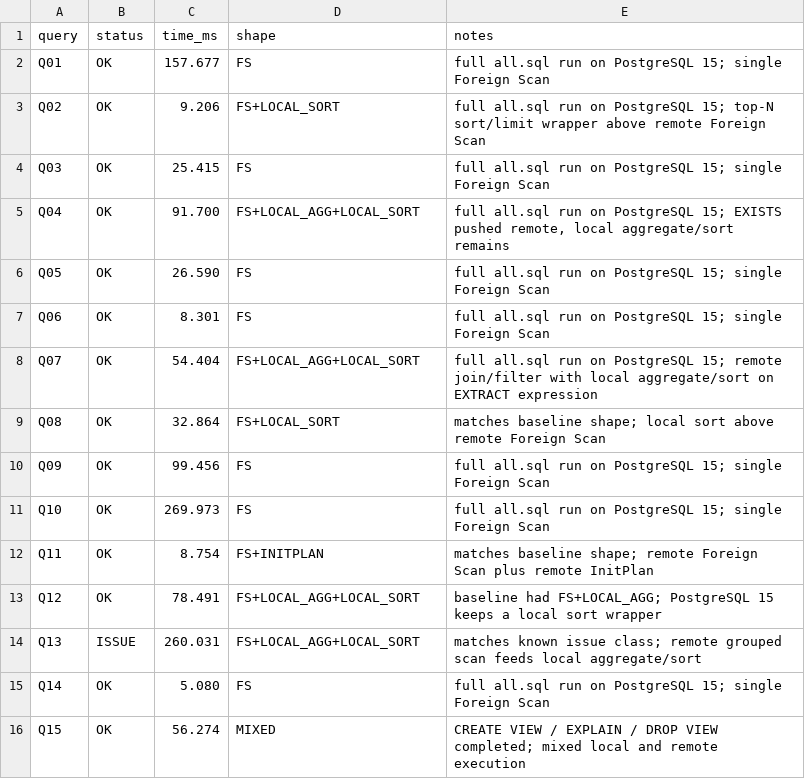
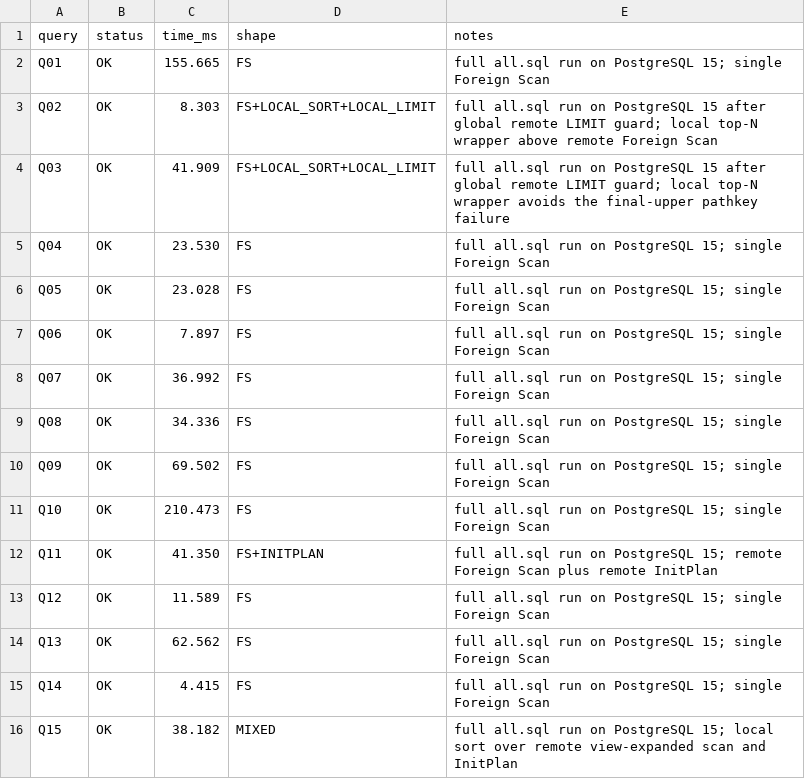
Before and after one commit to saulojb/pg_monetdb, a TSV file: tpch_regression_pg15.tsv, drawn as a sheet; only a part is shown; the diff covers the shown part only.

```diff
--- a/tpch_regression_pg15.tsv
+++ b/tpch_regression_pg15.tsv
@@ -1,16 +1,16 @@
 query	status	time_ms	shape	notes
-Q01	OK	157.677	FS	full all.sql run on PostgreSQL 15; single Foreign Scan
-Q02	OK	9.206	FS+LOCAL_SORT	full all.sql run on PostgreSQL 15; top-N sort/limit wrapper above remote Foreign Scan
-Q03	OK	25.415	FS	full all.sql run on PostgreSQL 15; single Foreign Scan
-Q04	OK	91.700	FS+LOCAL_AGG+LOCAL_SORT	full all.sql run on PostgreSQL 15; EXISTS pushed remote, local aggregate/sort remains
-Q05	OK	26.590	FS	full all.sql run on PostgreSQL 15; single Foreign Scan
-Q06	OK	8.301	FS	full all.sql run on PostgreSQL 15; single Foreign Scan
-Q07	OK	54.404	FS+LOCAL_AGG+LOCAL_SORT	full all.sql run on PostgreSQL 15; remote join/filter with local aggregate/sort on EXTRACT expression
-Q08	OK	32.864	FS+LOCAL_SORT	matches baseline shape; local sort above remote Foreign Scan
-Q09	OK	99.456	FS	full all.sql run on PostgreSQL 15; single Foreign Scan
-Q10	OK	269.973	FS	full all.sql run on PostgreSQL 15; single Foreign Scan
-Q11	OK	8.754	FS+INITPLAN	matches baseline shape; remote Foreign Scan plus remote InitPlan
-Q12	OK	78.491	FS+LOCAL_AGG+LOCAL_SORT	baseline had FS+LOCAL_AGG; PostgreSQL 15 keeps a local sort wrapper
-Q13	ISSUE	260.031	FS+LOCAL_AGG+LOCAL_SORT	matches known issue class; remote grouped scan feeds local aggregate/sort
-Q14	OK	5.080	FS	full all.sql run on PostgreSQL 15; single Foreign Scan
-Q15	OK	56.274	MIXED	CREATE VIEW / EXPLAIN / DROP VIEW completed; mixed local and remote execution
+Q01	OK	155.665	FS	full all.sql run on PostgreSQL 15; single Foreign Scan
+Q02	OK	8.303	FS+LOCAL_SORT+LOCAL_LIMIT	full all.sql run on PostgreSQL 15 after global remote LIMIT guard; local top-N wrapper above remote Foreign Scan
+Q03	OK	41.909	FS+LOCAL_SORT+LOCAL_LIMIT	full all.sql run on PostgreSQL 15 after global remote LIMIT guard; local top-N wrapper avoids the final-upper pathkey failure
+Q04	OK	23.530	FS	full all.sql run on PostgreSQL 15; single Foreign Scan
+Q05	OK	23.028	FS	full all.sql run on PostgreSQL 15; single Foreign Scan
+Q06	OK	7.897	FS	full all.sql run on PostgreSQL 15; single Foreign Scan
+Q07	OK	36.992	FS	full all.sql run on PostgreSQL 15; single Foreign Scan
+Q08	OK	34.336	FS	full all.sql run on PostgreSQL 15; single Foreign Scan
+Q09	OK	69.502	FS	full all.sql run on PostgreSQL 15; single Foreign Scan
+Q10	OK	210.473	FS	full all.sql run on PostgreSQL 15; single Foreign Scan
+Q11	OK	41.350	FS+INITPLAN	full all.sql run on PostgreSQL 15; remote Foreign Scan plus remote InitPlan
+Q12	OK	11.589	FS	full all.sql run on PostgreSQL 15; single Foreign Scan
+Q13	OK	62.562	FS	full all.sql run on PostgreSQL 15; single Foreign Scan
+Q14	OK	4.415	FS	full all.sql run on PostgreSQL 15; single Foreign Scan
+Q15	OK	38.182	MIXED	full all.sql run on PostgreSQL 15; local sort over remote view-expanded scan and InitPlan
```
Also changed, not shown: 13 edited cells elsewhere in this file, tpch_regression_pg16.tsv, tpch_regression_pg17.tsv, 7 other files.
